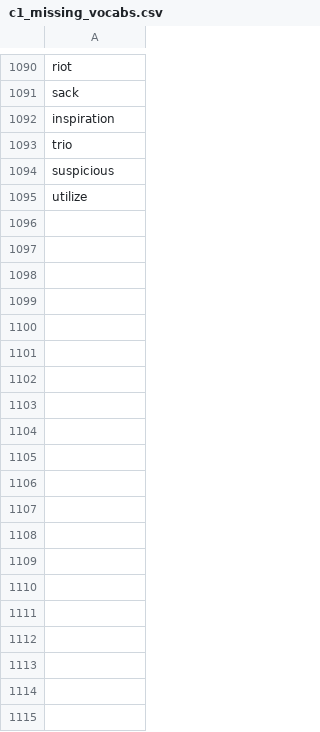
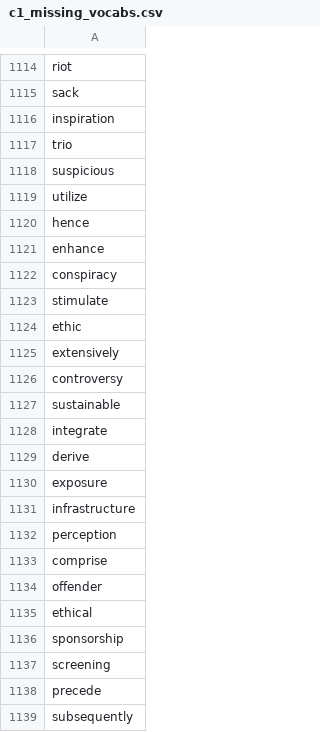
Before and after one commit to mohsenShakiba/Learnup-Data, a CSV file: lessons/c1_missing_vocabs.csv, drawn as a sheet; only a part is shown, gaps mark what is left out; the diff covers the shown part only.

```diff
--- a/lessons/c1_missing_vocabs.csv
+++ b/lessons/c1_missing_vocabs.csv
@@ -1095 +1119,21 @@ suspicious
 utilize
+hence
+enhance
+conspiracy
+stimulate
+ethic
+extensively
+controversy
+sustainable
+integrate
+derive
+exposure
+infrastructure
+perception
+comprise
+offender
+ethical
+sponsorship
+screening
+precede
+subsequently
```
Also changed, not shown: 72 added rows and 11 removed rows elsewhere in this file, lessons/b2_missing_vocabs.csv, lessons/b2_used_vocabs.csv, 48 other files.
